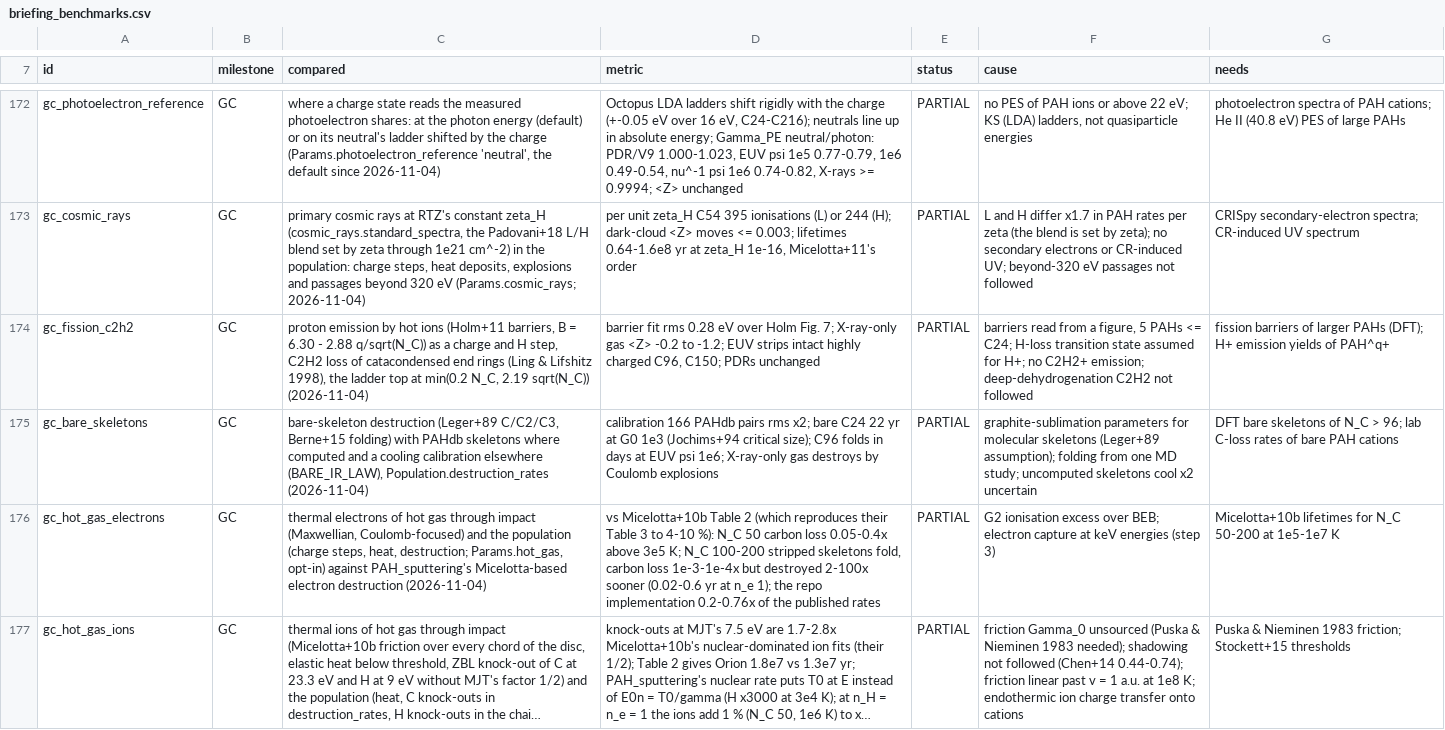
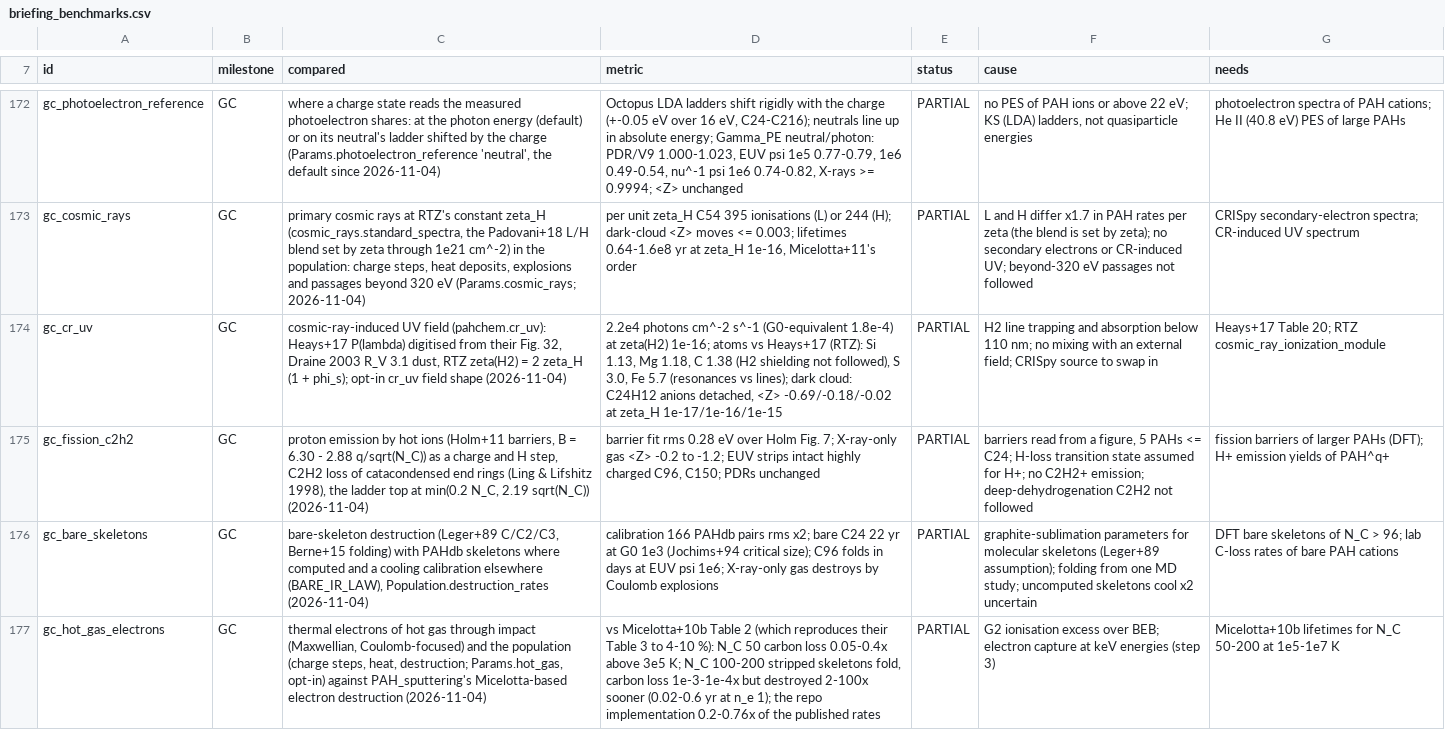
Before and after one commit to currodri/pyCALIMA, a CSV file: diagnostics/pahchem/briefing_benchmarks.csv, drawn as a sheet; only a part is shown, gaps mark what is left out; the shorter side is filled out with more unchanged rows; long unchanged cells end in …; the diff names each change by its address in the sheet, - before the commit and + after, or states it on an @@ line.

```diff
--- a/diagnostics/pahchem/briefing_benchmarks.csv
+++ b/diagnostics/pahchem/briefing_benchmarks.csv
+row 174: gc_cr_uv | GC | cosmic-ray-induced UV field (pahchem.cr_uv): Heays+17 P(lambda) digitised from their Fig. 32, Draine 2003 R_V 3.1 dust, RTZ zeta(H2) = 2 zeta_H (1 + phi_s); opt-in cr_uv field shape (2026-11-04) | 2.2e4 photons cm^-2 s^-1 (G0-equivalent 1.8e-4) at zeta(H2) 1e-16; atoms vs Heays+17 (RTZ): Si 1.13, Mg 1.18, C 1.38 (H2 shielding not followed), S 3.0, Fe 5.7 (resonances vs lines); dark cloud: C24H12 anions detached, <Z> -0.69/-0.18/-0.02 at zeta_H 1e-17/1e-16/1e-15 | PARTIAL | H2 line trapping and absorption below 110 nm; no mixing with an external field; CRISpy source to swap in | Heays+17 Table 20; RTZ cosmic_ray_ionization_module
```
Also changed, not shown: 12 other files.
